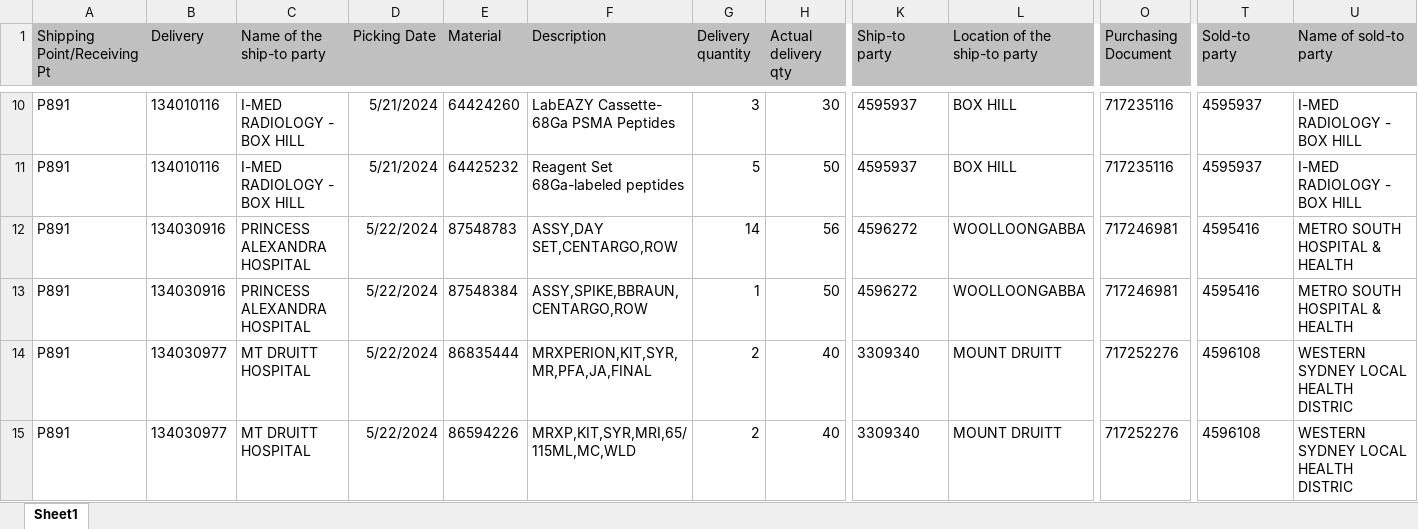
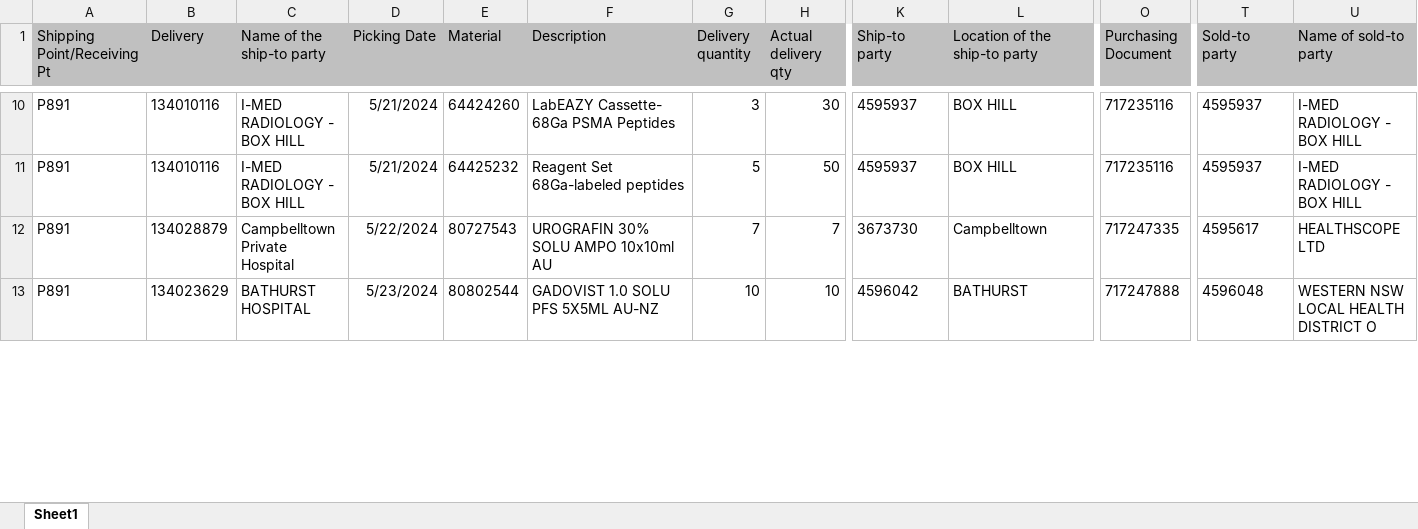
Before and after one commit to janphoenix/anz, an Excel workbook: ANZ.XLSX, sheet Sheet1, drawn as a sheet; only a part is shown, gaps mark what is left out; values as stored, in another font and other column widths than the file's, no borders; removed rows and columns are numbered as before the commit, all else as after; rows hold the shown columns only; the diff covers the shown part only; the diff names each change by its address in the sheet, - before the commit and + after, or states it on an @@ line.

Commit message:
anz upload today - jopat

```diff
--- a/ANZ.XLSX (sheet Sheet1)
+++ b/ANZ.XLSX (sheet Sheet1)
-row 12: P891 | 134030916 | PRINCESS ALEXANDRA HOSPITAL | 5/22/2024 | 87548783 | ASSY,DAY SET,CENTARGO,ROW | 14 | 56 | 4596272 | WOOLLOONGABBA | 717246981 | 4595416 | METRO SOUTH HOSPITAL & HEALTH
-row 13: P891 | 134030916 | PRINCESS ALEXANDRA HOSPITAL | 5/22/2024 | 87548384 | ASSY,SPIKE,BBRAUN,CENTARGO,ROW | 1 | 50 | 4596272 | WOOLLOONGABBA | 717246981 | 4595416 | METRO SOUTH HOSPITAL & HEALTH
-B12 (Delivery): 134030977
+B12 (Delivery): 134028879
-C12 (Name of the ship-to party): MT DRUITT HOSPITAL
+C12 (Name of the ship-to party): Campbelltown Private Hospital
-E12 (Material): 86835444
+E12 (Material): 80727543
-F12 (Description): MRXPERION,KIT,SYR,MR,PFA,JA,FINAL
+F12 (Description): UROGRAFIN 30% SOLU AMPO 10x10ml AU
-G12 (Delivery quantity): 2
+G12 (Delivery quantity): 7
-H12 (Actual delivery qty): 40
+H12 (Actual delivery qty): 7
-K12 (Ship-to party): 3309340
+K12 (Ship-to party): 3673730
-L12 (Location of the ship-to party): MOUNT DRUITT
+L12 (Location of the ship-to party): Campbelltown
-O12 (Purchasing Document): 717252276
+O12 (Purchasing Document): 717247335
-T12 (Sold-to party): 4596108
+T12 (Sold-to party): 4595617
-U12 (Name of sold-to party): WESTERN SYDNEY LOCAL HEALTH DISTRIC
+U12 (Name of sold-to party): HEALTHSCOPE LTD
-B13 (Delivery): 134030977
+B13 (Delivery): 134023629
-C13 (Name of the ship-to party): MT DRUITT HOSPITAL
+C13 (Name of the ship-to party): BATHURST HOSPITAL
-D13 (Picking Date): 5/22/2024
+D13 (Picking Date): 5/23/2024
-E13 (Material): 86594226
+E13 (Material): 80802544
-F13 (Description): MRXP,KIT,SYR,MRI,65/115ML,MC,WLD
+F13 (Description): GADOVIST 1.0 SOLU PFS 5X5ML AU-NZ
-G13 (Delivery quantity): 2
+G13 (Delivery quantity): 10
-H13 (Actual delivery qty): 40
+H13 (Actual delivery qty): 10
-K13 (Ship-to party): 3309340
+K13 (Ship-to party): 4596042
-L13 (Location of the ship-to party): MOUNT DRUITT
+L13 (Location of the ship-to party): BATHURST
-O13 (Purchasing Document): 717252276
+O13 (Purchasing Document): 717247888
-T13 (Sold-to party): 4596108
+T13 (Sold-to party): 4596048
-U13 (Name of sold-to party): WESTERN SYDNEY LOCAL HEALTH DISTRIC
+U13 (Name of sold-to party): WESTERN NSW LOCAL HEALTH DISTRICT O
```
Also changed, not shown: 16 added rows and 221 edited cells elsewhere in this sheet.
